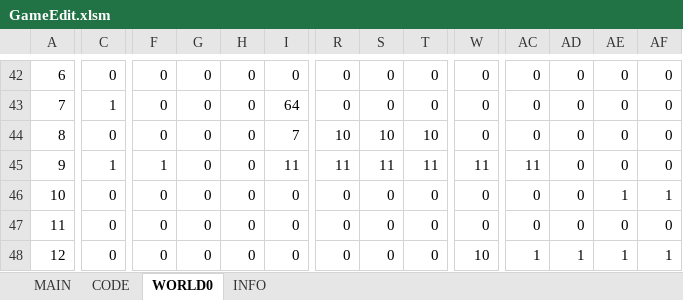
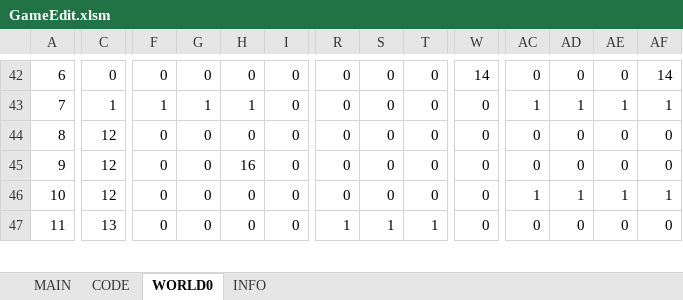
Before and after one commit to cmgonzalez/manic_pietro, an Excel workbook: GameEdit.xlsm, sheet WORLD0, drawn as a sheet; only a part is shown, gaps mark what is left out; values as stored, in another font and other column widths than the file's, no cell formats; removed rows and columns are numbered as before the commit, all else as after; rows hold the shown columns only; the diff covers the shown part only; the diff names each change by its address in the sheet, - before the commit and + after, or states it on an @@ line.

```diff
--- a/GameEdit.xlsm (sheet WORLD0)
+++ b/GameEdit.xlsm (sheet WORLD0)
-W42: 0
+W42: 14
-AF42: 0
+AF42: 14
-F43: 0
+F43: 1
-G43: 0
+G43: 1
-H43: 0
+H43: 1
-I43: 64
+I43: 0
-AC43: 0
+AC43: 1
-AD43: 0
+AD43: 1
-AE43: 0
+AE43: 1
-AF43: 0
+AF43: 1
-C44: 0
+C44: 12
-I44: 7
+I44: 0
-R44: 10
+R44: 0
-S44: 10
+S44: 0
-T44: 10
+T44: 0
-row 45: 9 | 1 | 1 | 0 | 0 | 11 | 11 | 11 | 11 | 11 | 11 | 0 | 0 | 0
+row 45: 9 | 12 | 0 | 0 | 16 | 0 | 0 | 0 | 0 | 0 | 0 | 0 | 0 | 0
-C46: 0
+C46: 12
-AC46: 0
+AC46: 1
-AD46: 0
+AD46: 1
-C47: 0
+C47: 13
-R47: 0
+R47: 1
-S47: 0
+S47: 1
-T47: 0
+T47: 1
-row 48: 12 | 0 | 0 | 0 | 0 | 0 | 0 | 0 | 0 | 10 | 1 | 1 | 1 | 1
```
Also changed, not shown: 1 added row and 54 edited cells elsewhere in this sheet, cell formats, 36 other files.
